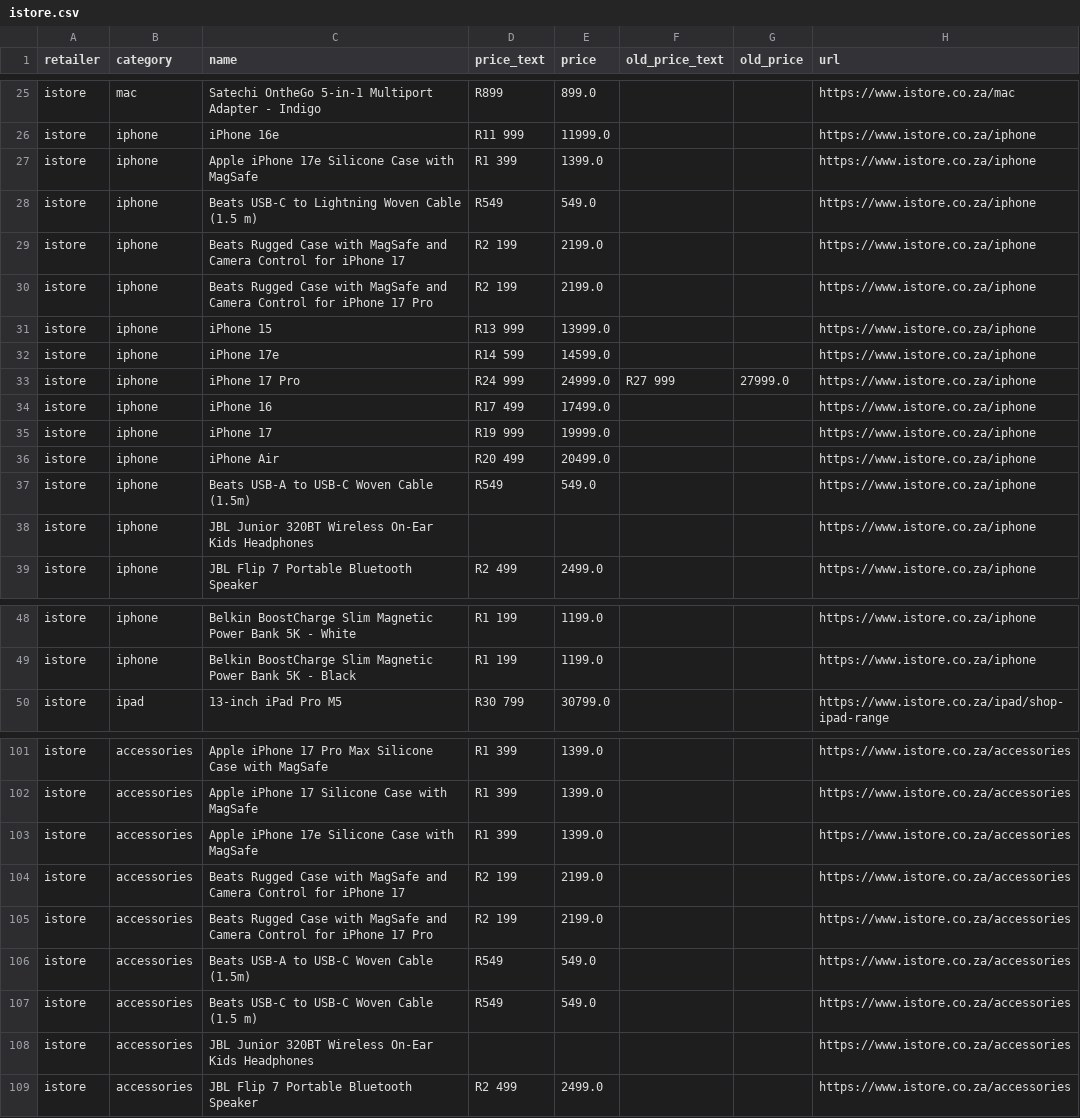
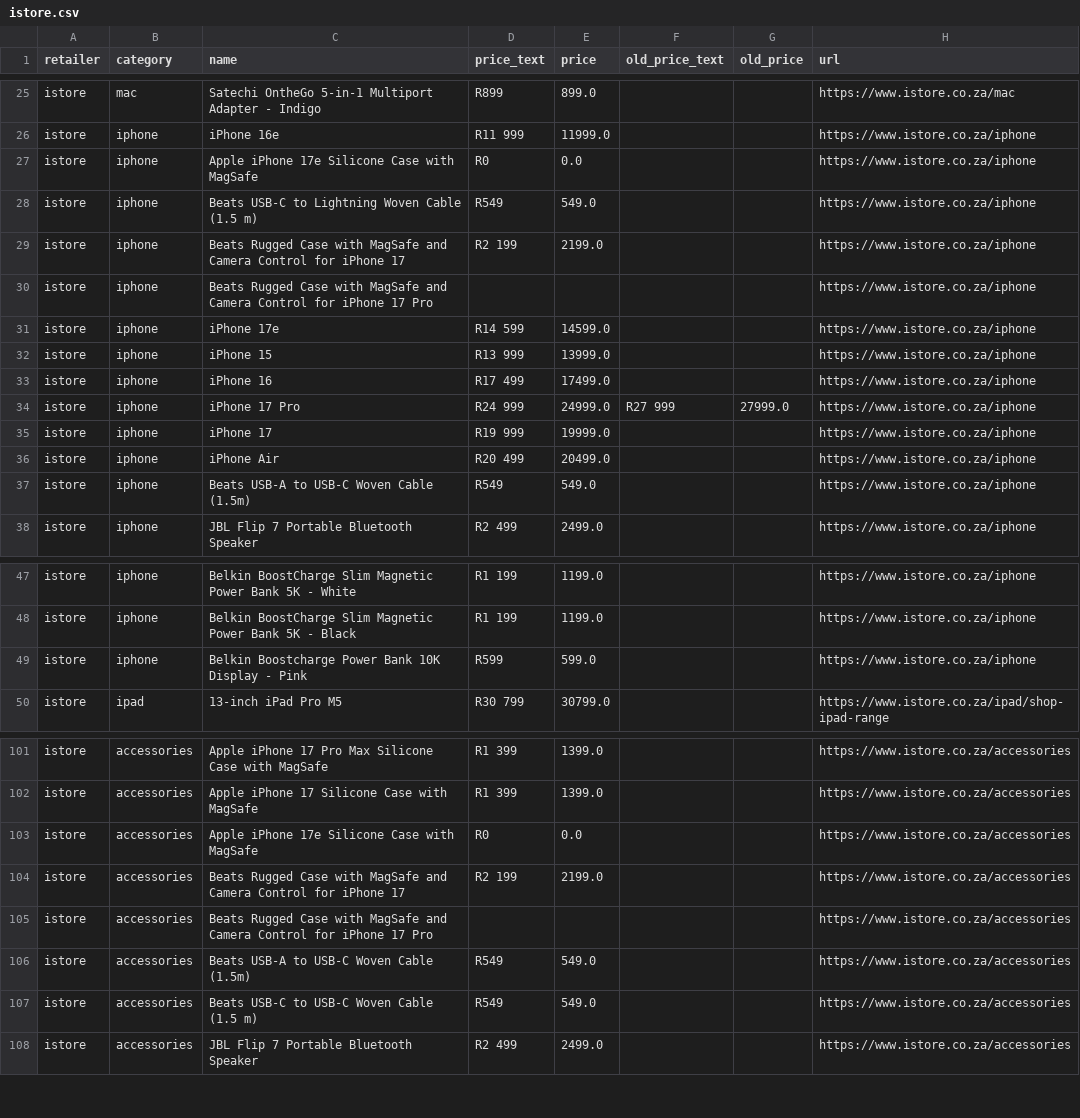
Before and after one commit to cd5wtsnct4-bot/digicape, a CSV file: data/istore.csv, drawn as a sheet; only a part is shown, gaps mark what is left out; the diff covers the shown part only.

```diff
--- a/data/istore.csv
+++ b/data/istore.csv
@@ -26,10 +26,10 @@ istore,mac,Satechi OntheGo 5-in-1 Multiport Adapter - Indigo,R899,899.0,,,https:
 istore,iphone,iPhone 16e,R11 999,11999.0,,,https://www.istore.co.za/iphone
-istore,iphone,Apple iPhone 17e Silicone Case with MagSafe,R1 399,1399.0,,,https://www.istore.co.za/iphone
+istore,iphone,Apple iPhone 17e Silicone Case with MagSafe,R0,0.0,,,https://www.istore.co.za/iphone
 istore,iphone,Beats USB-C to Lightning Woven Cable (1.5 m),R549,549.0,,,https://www.istore.co.za/iphone
 istore,iphone,Beats Rugged Case with MagSafe and Camera Control for iPhone 17,R2 199,2199.0,,,https://www.istore.co.za/iphone
-istore,iphone,Beats Rugged Case with MagSafe and Camera Control for iPhone 17 Pro,R2 199,2199.0,,,https://www.istore.co.za/iphone
+istore,iphone,Beats Rugged Case with MagSafe and Camera Control for iPhone 17 Pro,,,,,https://www.istore.co.za/iphone
+istore,iphone,iPhone 17e,R14 599,14599.0,,,https://www.istore.co.za/iphone
 istore,iphone,iPhone 15,R13 999,13999.0,,,https://www.istore.co.za/iphone
-istore,iphone,iPhone 17e,R14 599,14599.0,,,https://www.istore.co.za/iphone
+istore,iphone,iPhone 16,R17 499,17499.0,,,https://www.istore.co.za/iphone
 istore,iphone,iPhone 17 Pro,R24 999,24999.0,R27 999,27999.0,https://www.istore.co.za/iphone
-istore,iphone,iPhone 16,R17 499,17499.0,,,https://www.istore.co.za/iphone
 istore,iphone,iPhone 17,R19 999,19999.0,,,https://www.istore.co.za/iphone
@@ -37,3 +37,2 @@ istore,iphone,iPhone Air,R20 499,20499.0,,,https://www.istore.co.za/iphone
 istore,iphone,Beats USB-A to USB-C Woven Cable (1.5m),R549,549.0,,,https://www.istore.co.za/iphone
-istore,iphone,JBL Junior 320BT Wireless On-Ear Kids Headphones,,,,,https://www.istore.co.za/iphone
 istore,iphone,JBL Flip 7 Portable Bluetooth Speaker,R2 499,2499.0,,,https://www.istore.co.za/iphone
@@ -49,2 +48,3 @@ istore,iphone,Belkin BoostCharge Slim Magnetic Power Bank 5K - White,R1 199,1199
 istore,iphone,Belkin BoostCharge Slim Magnetic Power Bank 5K - Black,R1 199,1199.0,,,https://www.istore.co.za/iphone
+istore,iphone,Belkin Boostcharge Power Bank 10K Display - Pink,R599,599.0,,,https://www.istore.co.za/iphone
 istore,ipad,13-inch iPad Pro M5,R30 799,30799.0,,,https://www.istore.co.za/ipad/shop-ipad-range
@@ -102,8 +102,7 @@ istore,accessories,Apple iPhone 17 Pro Max Silicone Case with MagSafe,R1 399,139
 istore,accessories,Apple iPhone 17 Silicone Case with MagSafe,R1 399,1399.0,,,https://www.istore.co.za/accessories
-istore,accessories,Apple iPhone 17e Silicone Case with MagSafe,R1 399,1399.0,,,https://www.istore.co.za/accessories
+istore,accessories,Apple iPhone 17e Silicone Case with MagSafe,R0,0.0,,,https://www.istore.co.za/accessories
 istore,accessories,Beats Rugged Case with MagSafe and Camera Control for iPhone 17,R2 199,2199.0,,,https://www.istore.co.za/accessories
-istore,accessories,Beats Rugged Case with MagSafe and Camera Control for iPhone 17 Pro,R2 199,2199.0,,,https://www.istore.co.za/accessories
+istore,accessories,Beats Rugged Case with MagSafe and Camera Control for iPhone 17 Pro,,,,,https://www.istore.co.za/accessories
 istore,accessories,Beats USB-A to USB-C Woven Cable (1.5m),R549,549.0,,,https://www.istore.co.za/accessories
 istore,accessories,Beats USB-C to USB-C Woven Cable (1.5 m),R549,549.0,,,https://www.istore.co.za/accessories
-istore,accessories,JBL Junior 320BT Wireless On-Ear Kids Headphones,,,,,https://www.istore.co.za/accessories
 istore,accessories,JBL Flip 7 Portable Bluetooth Speaker,R2 499,2499.0,,,https://www.istore.co.za/accessories
```
Also changed, not shown: 1 added row and 2 moved rows elsewhere in this file, 5 other files.
